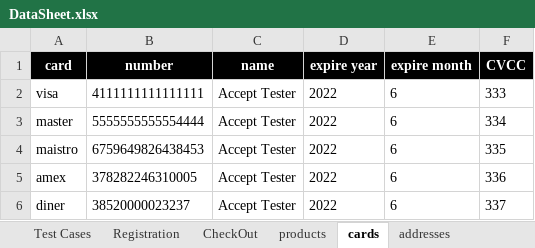
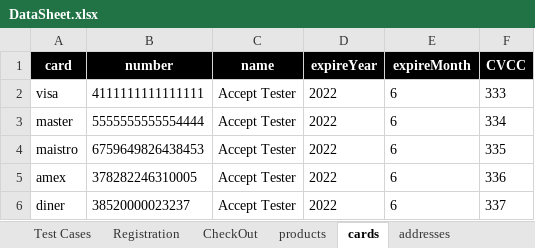
Before and after one commit to walahamad/CBISmoke, an Excel workbook: src/com/generic/config/DataSheet.xlsx, sheet cards, drawn as a sheet; values as stored, in another font and other column widths than the file's, no borders; the diff names each change by its address in the sheet, - before the commit and + after, or states it on an @@ line.

```diff
--- a/src/com/generic/config/DataSheet.xlsx (sheet cards)
+++ b/src/com/generic/config/DataSheet.xlsx (sheet cards)
-D1: expire year
+D1: expireYear
-E1: expire month
+E1: expireMonth
```
Also changed, not shown: sheet addresses, sheet CheckOut, 6 other files.
